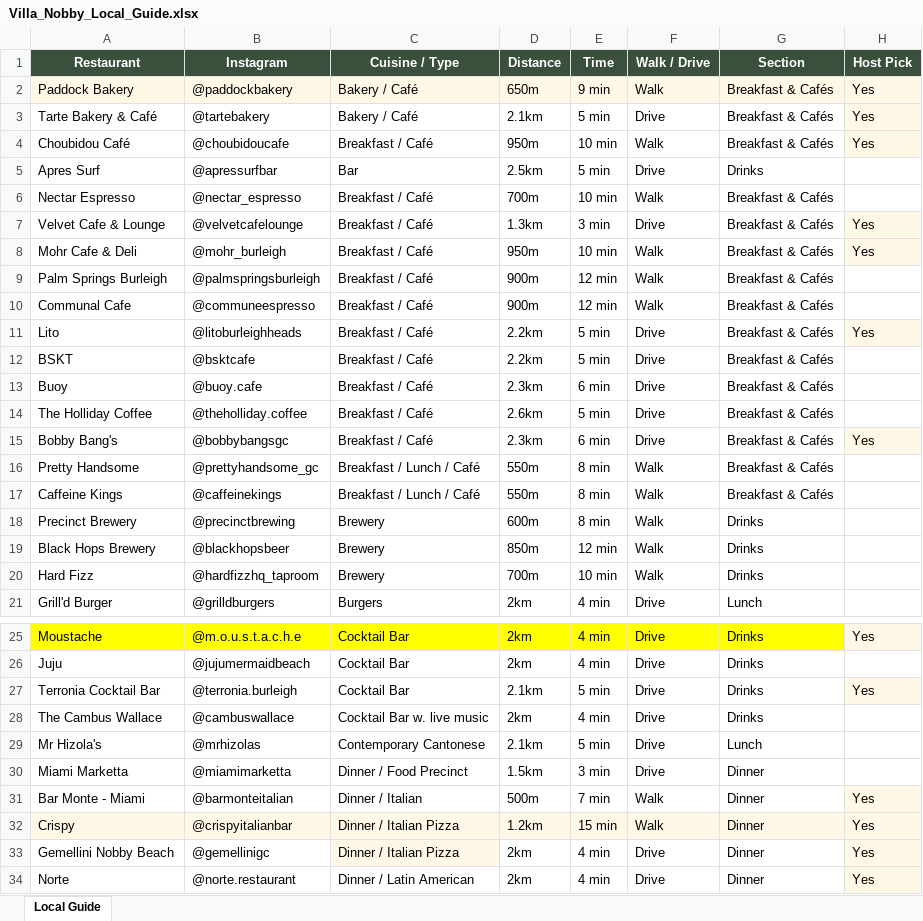
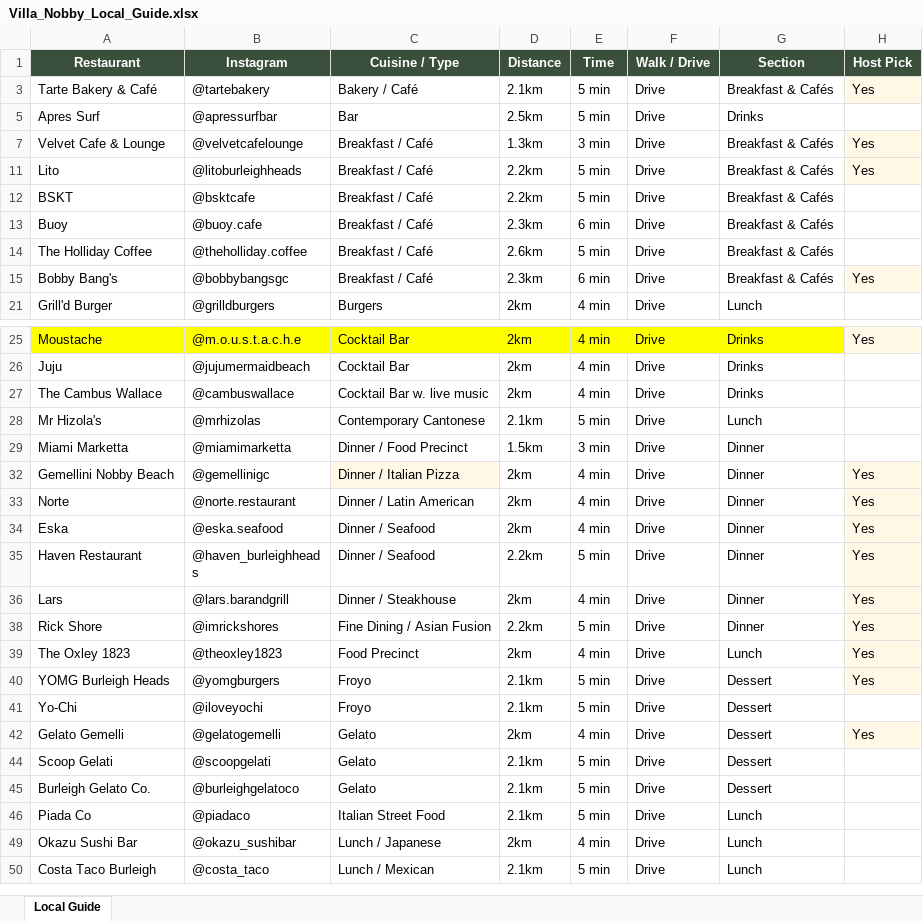
Before and after one commit to VillaNobby/VillaNobby.github.io, an Excel workbook: Villa_Nobby_Local_Guide.xlsx, sheet Local Guide, drawn as a sheet; only a part is shown, gaps mark what is left out; the shorter side is filled out with more unchanged rows; values as stored, in another font and other column widths than the file's, no borders; removed rows and columns are numbered as before the commit, all else as after; the diff covers the shown part only; the diff names each change by its address in the sheet, - before the commit and + after, or states it on an @@ line.

```diff
--- a/Villa_Nobby_Local_Guide.xlsx (sheet Local Guide)
+++ b/Villa_Nobby_Local_Guide.xlsx (sheet Local Guide)
@@ row 2 hidden: Paddock Bakery | @paddockbakery | Bakery / Café | 650m | 9 min | Walk | Breakfast & Cafés | Yes @@
@@ row 4 hidden: Choubidou Café | @choubidoucafe | Breakfast / Café | 950m | 10 min | Walk | Breakfast & Cafés | Yes @@
@@ row 6 hidden: Nectar Espresso | @nectar_espresso | Breakfast / Café | 700m | 10 min | Walk | Breakfast & Cafés @@
@@ row 8 hidden: Mohr Cafe & Deli | @mohr_burleigh | Breakfast / Café | 950m | 10 min | Walk | Breakfast & Cafés | Yes @@
@@ row 9 hidden: Palm Springs Burleigh | @palmspringsburleigh | Breakfast / Café | 900m | 12 min | Walk | Breakfast & Cafés @@
@@ row 10 hidden: Communal Cafe | @communeespresso | Breakfast / Café | 900m | 12 min | Walk | Breakfast & Cafés @@
@@ row 16 hidden: Pretty Handsome | @prettyhandsome_gc | Breakfast / Lunch / Café | 550m | 8 min | Walk | Breakfast & Cafés @@
@@ row 17 hidden: Caffeine Kings | @caffeinekings | Breakfast / Lunch / Café | 550m | 8 min | Walk | Breakfast & Cafés @@
@@ row 18 hidden: Precinct Brewery | @precinctbrewing | Brewery | 600m | 8 min | Walk | Drinks @@
@@ row 19 hidden: Black Hops Brewery | @blackhopsbeer | Brewery | 850m | 12 min | Walk | Drinks @@
@@ row 20 hidden: Hard Fizz | @hardfizzhq_taproom | Brewery | 700m | 10 min | Walk | Drinks @@
-row 27: Terronia Cocktail Bar | @terronia.burleigh | Cocktail Bar | 2.1km | 5 min | Drive | Drinks | Yes
@@ row 31 hidden: Bar Monte - Miami | @barmonteitalian | Dinner / Italian | 500m | 7 min | Walk | Dinner | Yes @@
@@ row 32 hidden: Crispy | @crispyitalianbar | Dinner / Italian Pizza | 1.2km | 15 min | Walk | Dinner | Yes @@
```
Also changed, not shown: 2 added rows and 10 hidden or unhidden rows elsewhere in this sheet, hidden cells, 1 other file.
